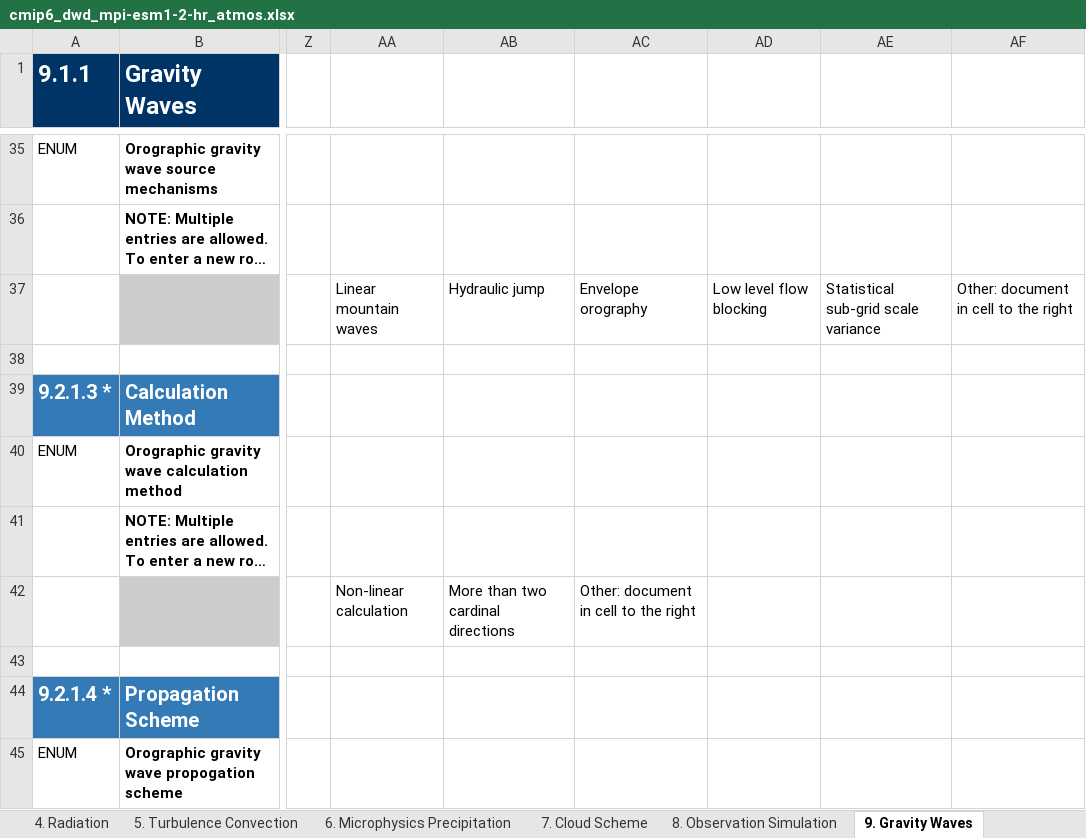
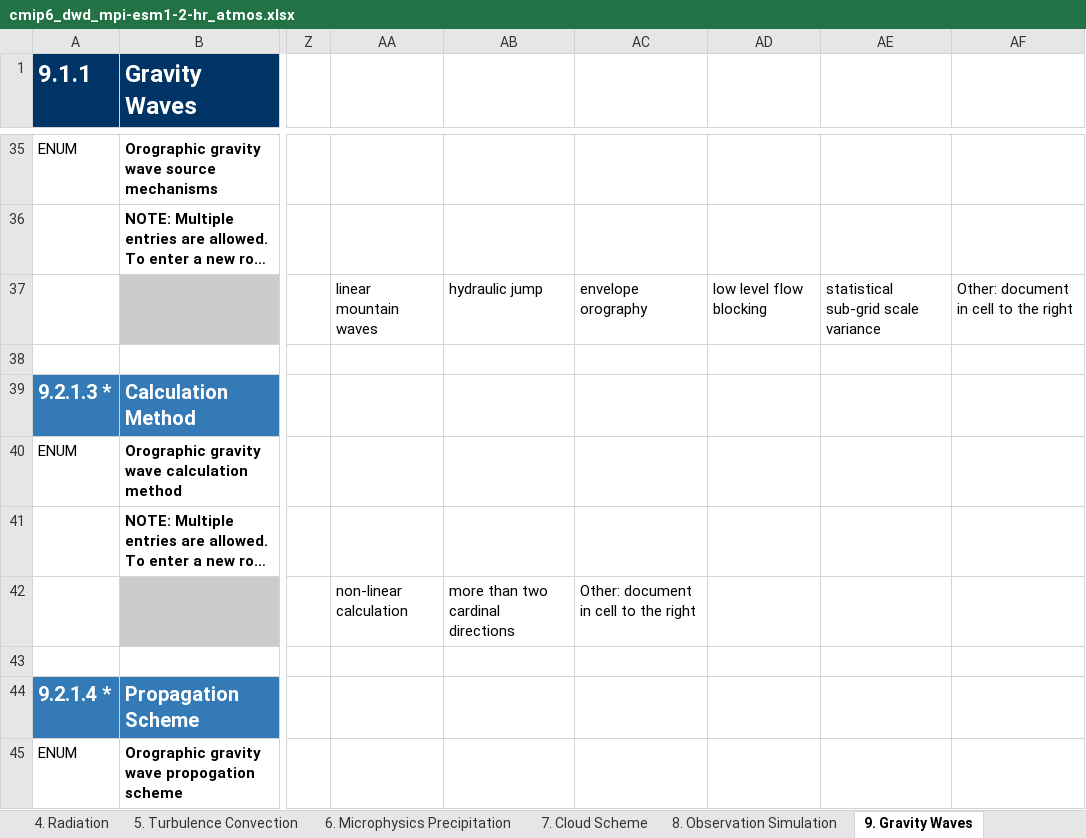
Before and after one commit to ES-DOC-INSTITUTIONAL/dwd, an Excel workbook: cmip6/models/mpi-esm1-2-hr/cmip6_dwd_mpi-esm1-2-hr_atmos.xlsx, sheet 9. Gravity Waves, drawn as a sheet; only a part is shown, gaps mark what is left out; long unchanged cells end in …; values as stored, in another font and other column widths than the file's, no borders; the diff covers the shown part only; the diff names each change by its address in the sheet, - before the commit and + after, or states it on an @@ line.

```diff
--- a/cmip6/models/mpi-esm1-2-hr/cmip6_dwd_mpi-esm1-2-hr_atmos.xlsx (sheet 9. Gravity Waves)
+++ b/cmip6/models/mpi-esm1-2-hr/cmip6_dwd_mpi-esm1-2-hr_atmos.xlsx (sheet 9. Gravity Waves)
-AA37: Linear mountain waves
+AA37: linear mountain waves
-AB37: Hydraulic jump
+AB37: hydraulic jump
-AC37: Envelope orography
+AC37: envelope orography
-AD37: Low level flow blocking
+AD37: low level flow blocking
-AE37: Statistical sub-grid scale variance
+AE37: statistical sub-grid scale variance
-AA42: Non-linear calculation
+AA42: non-linear calculation
-AB42: More than two cardinal directions
+AB42: more than two cardinal directions
```
Also changed, not shown: 25 edited cells elsewhere in this sheet, sheet 4. Radiation, sheet 5. Turbulence Convection, sheet 7. Cloud Scheme, sheet 3. Dynamical Core, sheet 2. Grid, sheet 1. Key Properties, 3 more sheets, cmip6/models/mpi-esm1-2-hr/cmip6_dwd_mpi-esm1-2-hr_land.xlsx, cmip6/models/mpi-esm1-2-hr/cmip6_dwd_mpi-esm1-2-hr_ocean.xlsx, 5 other files.
